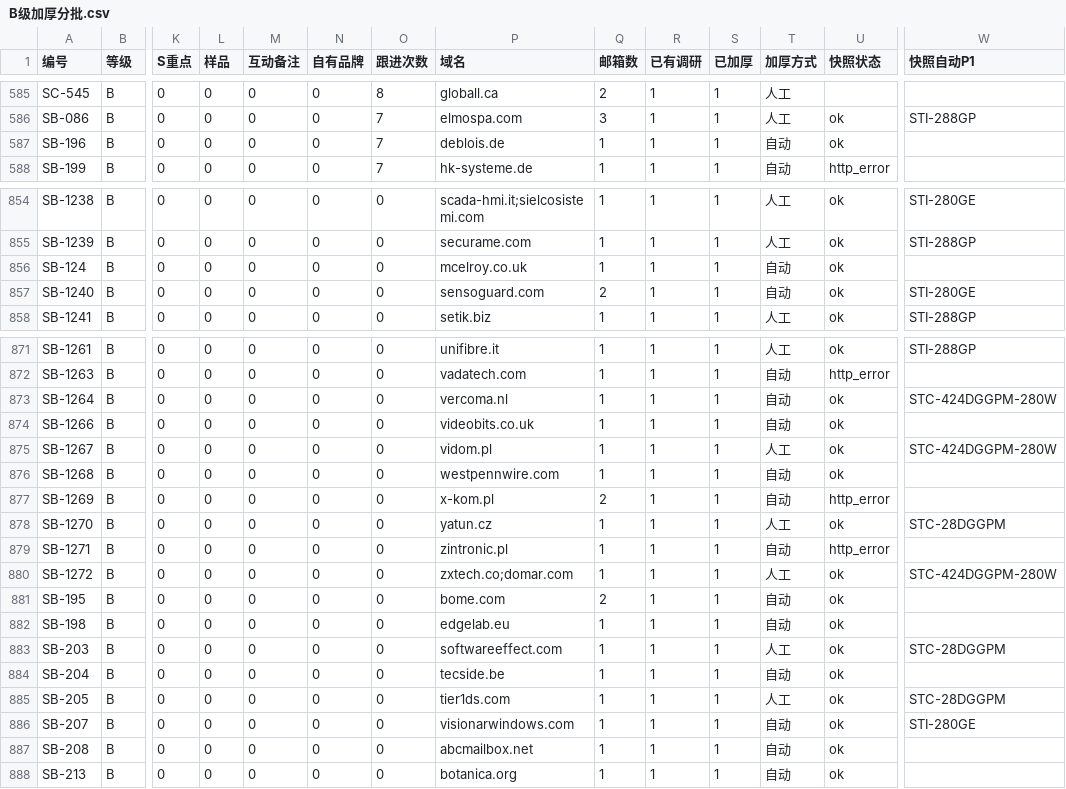
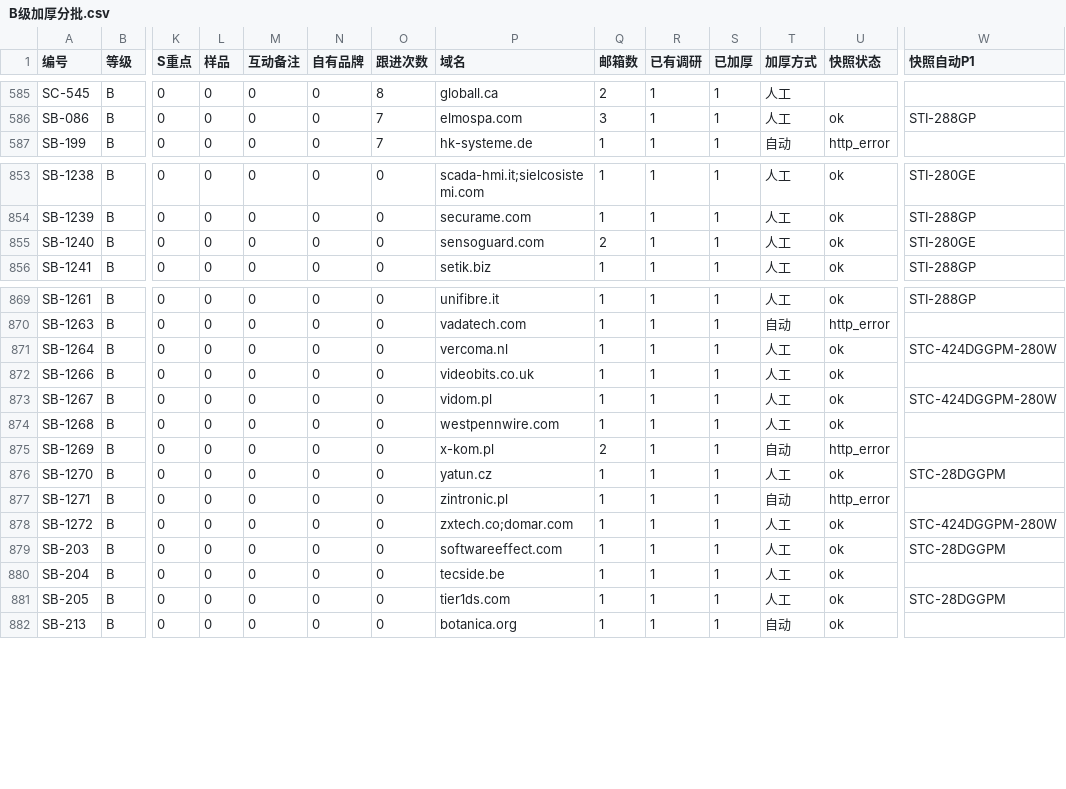
Before and after one commit to elsasaga-cloud/Planet, a CSV file: data/saga_clients/B级加厚分批.csv, drawn as a sheet; only a part is shown, gaps mark what is left out; removed rows and columns are numbered as before the commit, all else as after; rows hold the shown columns only; the diff covers the shown part only; the diff names each change by its address in the sheet, - before the commit and + after, or states it on an @@ line.

Commit message:
T27-R6: B 级 T4/T5 人工复核批 72 ×16（AVYCON/Provision-ISR OEM 30；TECside 2.5G/10G RFQ 待核；SensoGuard 守界口径 25；降 C Canonbury/Bome/De Blois/Edgelab/Visionar/abcmailbox 终端用户或陈旧 RFQ）
Co-authored-by: arena-agent <297053741+arena-agent@users.noreply.github.com>

```diff
--- a/data/saga_clients/B级加厚分批.csv
+++ b/data/saga_clients/B级加厚分批.csv
-row 587: SB-196 | B | 0 | 0 | 0 | 0 | 7 | deblois.de | 1 | 1 | 1 | 自动 | ok
-row 856: SB-124 | B | 0 | 0 | 0 | 0 | 0 | mcelroy.co.uk | 1 | 1 | 1 | 自动 | ok
-T855 (加厚方式): 自动
+T855 (加厚方式): 人工
-T871:T872 (加厚方式): 自动
+T871:T872 (加厚方式): 人工
-T874 (加厚方式): 自动
+T874 (加厚方式): 人工
-row 881: SB-195 | B | 0 | 0 | 0 | 0 | 0 | bome.com | 2 | 1 | 1 | 自动 | ok
-row 882: SB-198 | B | 0 | 0 | 0 | 0 | 0 | edgelab.eu | 1 | 1 | 1 | 自动 | ok
-T880 (加厚方式): 自动
+T880 (加厚方式): 人工
-row 886: SB-207 | B | 0 | 0 | 0 | 0 | 0 | visionarwindows.com | 1 | 1 | 1 | 自动 | ok | STI-280GE
-row 887: SB-208 | B | 0 | 0 | 0 | 0 | 0 | abcmailbox.net | 1 | 1 | 1 | 自动 | ok
```
Also changed, not shown: 5 edited cells elsewhere in this file, 45 other files.
